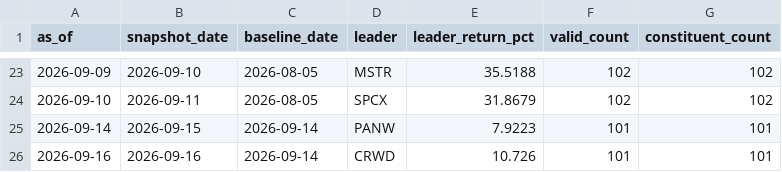
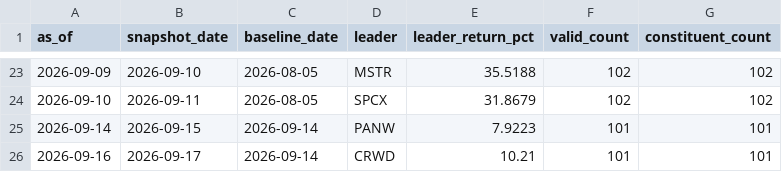
Before and after one commit to lilei785449/ndx-mom30-site, a CSV file: data/ndx_mom30_history.csv, drawn as a sheet; only a part is shown, gaps mark what is left out.

```diff
--- a/data/ndx_mom30_history.csv
+++ b/data/ndx_mom30_history.csv
@@ -25,2 +25,2 @@ as_of,snapshot_date,baseline_date,leader,leader_return_pct,valid_count,constitue
 2026-09-14,2026-09-15,2026-09-14,PANW,7.9223,101,101
-2026-09-16,2026-09-16,2026-09-14,CRWD,10.726,101,101
+2026-09-16,2026-09-17,2026-09-14,CRWD,10.21,101,101
```
Also changed, not shown: data/ndx_mom30_all.csv, data/ndx_mom30_top30.csv, 2 other files.
